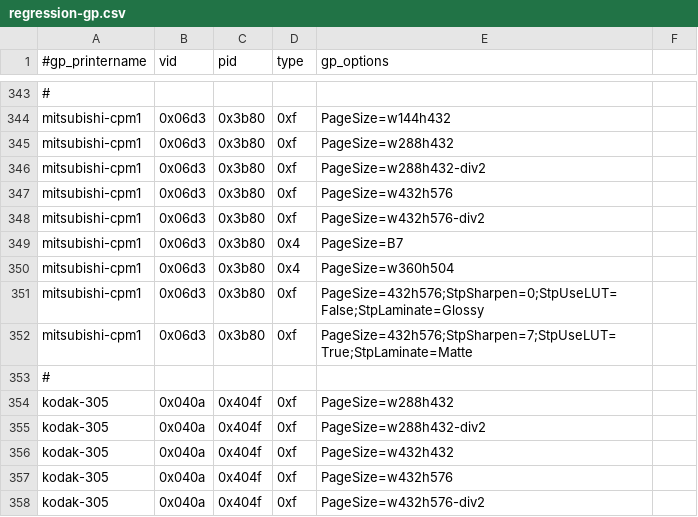
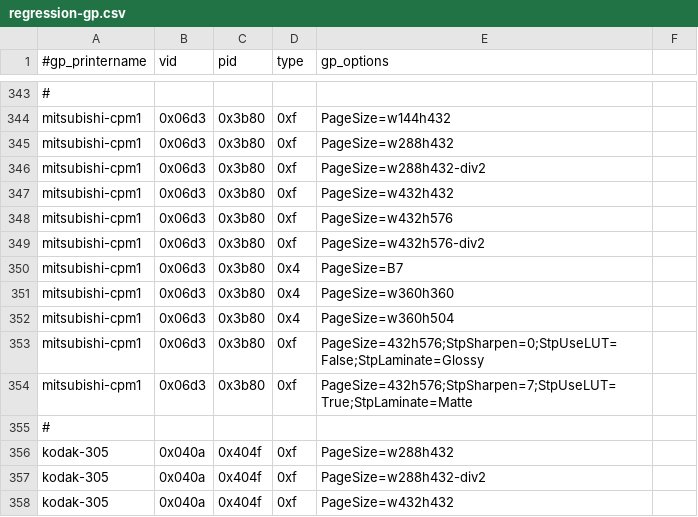
Before and after one commit to Performed/selphy_print, a CSV file: regression-gp.csv, drawn as a sheet; only a part is shown, gaps mark what is left out; the shorter side is filled out with more unchanged rows; the diff names each change by its address in the sheet, - before the commit and + after, or states it on an @@ line.

Commit message:
mitsu_cpm1:  A few more regression entries.

```diff
--- a/regression-gp.csv
+++ b/regression-gp.csv
+row 347: mitsubishi-cpm1 | 0x06d3 | 0x3b80 | 0xf | PageSize=w432h432
+row 351: mitsubishi-cpm1 | 0x06d3 | 0x3b80 | 0x4 | PageSize=w360h360
```
